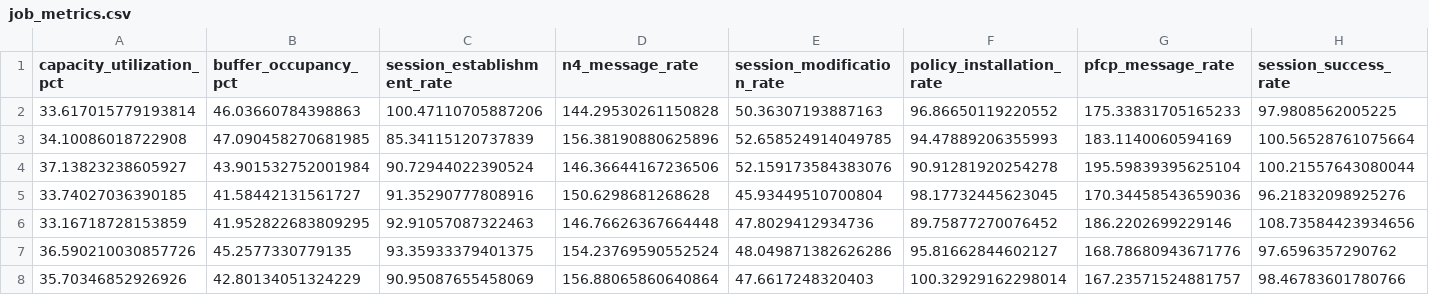
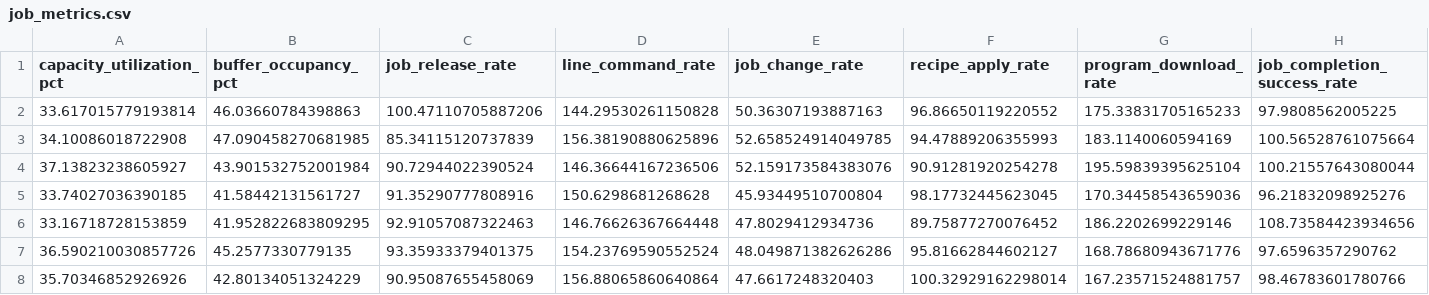
Before and after one commit to lakurella-svg/mfg-agent-school, a CSV file: 101-moc-assistant/data/job_metrics.csv, drawn as a sheet; only a part is shown; the diff names each change by its address in the sheet, - before the commit and + after, or states it on an @@ line.

```diff
--- a/101-moc-assistant/data/job_metrics.csv
+++ b/101-moc-assistant/data/job_metrics.csv
-C1: session_establishment_rate
+C1: job_release_rate
-D1: n4_message_rate
+D1: line_command_rate
-E1: session_modification_rate
+E1: job_change_rate
-F1: policy_installation_rate
+F1: recipe_apply_rate
-G1: pfcp_message_rate
+G1: program_download_rate
-H1: session_success_rate
+H1: job_completion_success_rate
```
Also changed, not shown: 101-moc-assistant/data/line_metrics.csv, 7 other files.
